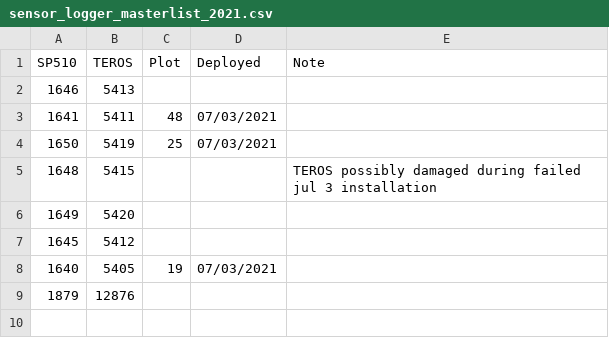
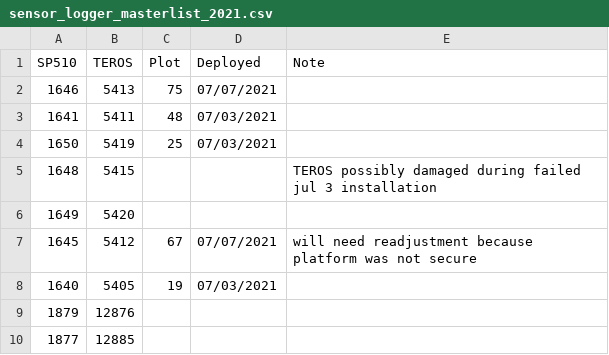
Before and after one commit to melbourne-lab/canopy_flowering, a CSV file: sensors_and_loggers/sensor_logger_masterlist_2021.csv, drawn as a sheet.

Commit message:
update sensor list with jul 7 sensors

```diff
--- a/sensors_and_loggers/sensor_logger_masterlist_2021.csv
+++ b/sensors_and_loggers/sensor_logger_masterlist_2021.csv
@@ -1,3 +1,3 @@
 SP510, TEROS, Plot, Deployed, Note
-1646, 5413,,,
+1646, 5413, 75, 07/07/2021,
 1641, 5411, 48, 07/03/2021,
@@ -6,4 +6,5 @@ SP510, TEROS, Plot, Deployed, Note
 1649, 5420,,,
-1645, 5412,,,
+1645, 5412, 67, 07/07/2021, will need readjustment because platform was not secure
 1640, 5405, 19, 07/03/2021,
 1879, 12876,,,
+1877, 12885,,,
```
